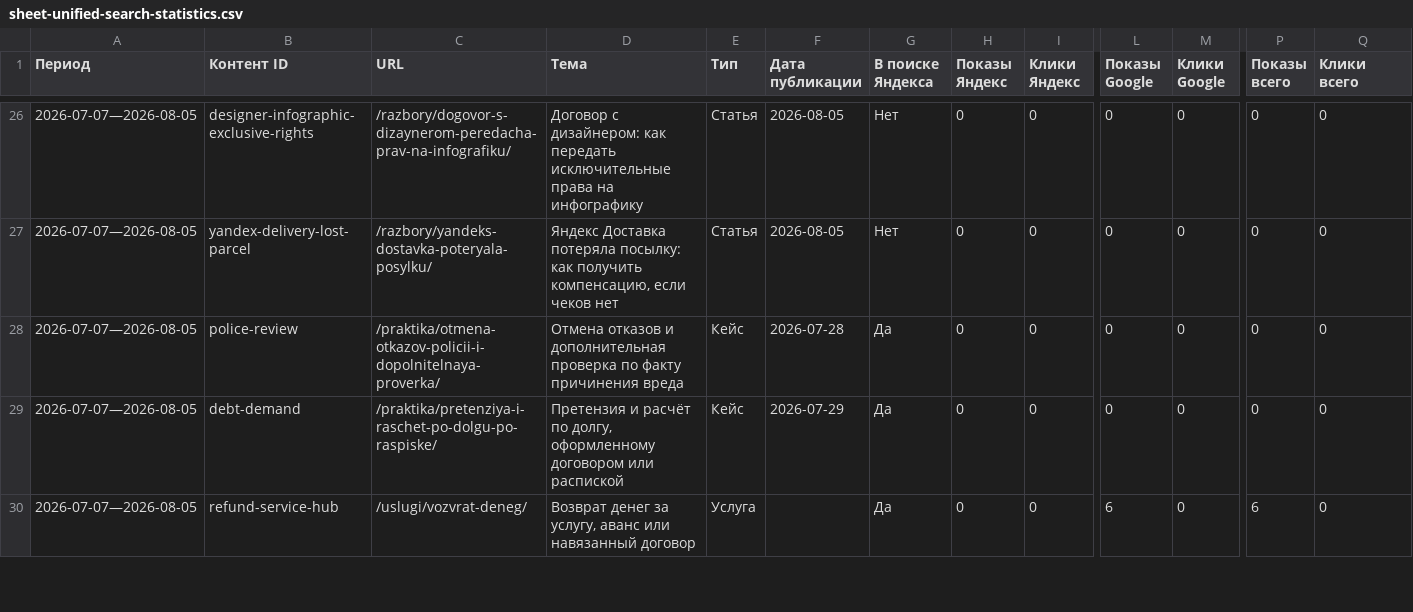
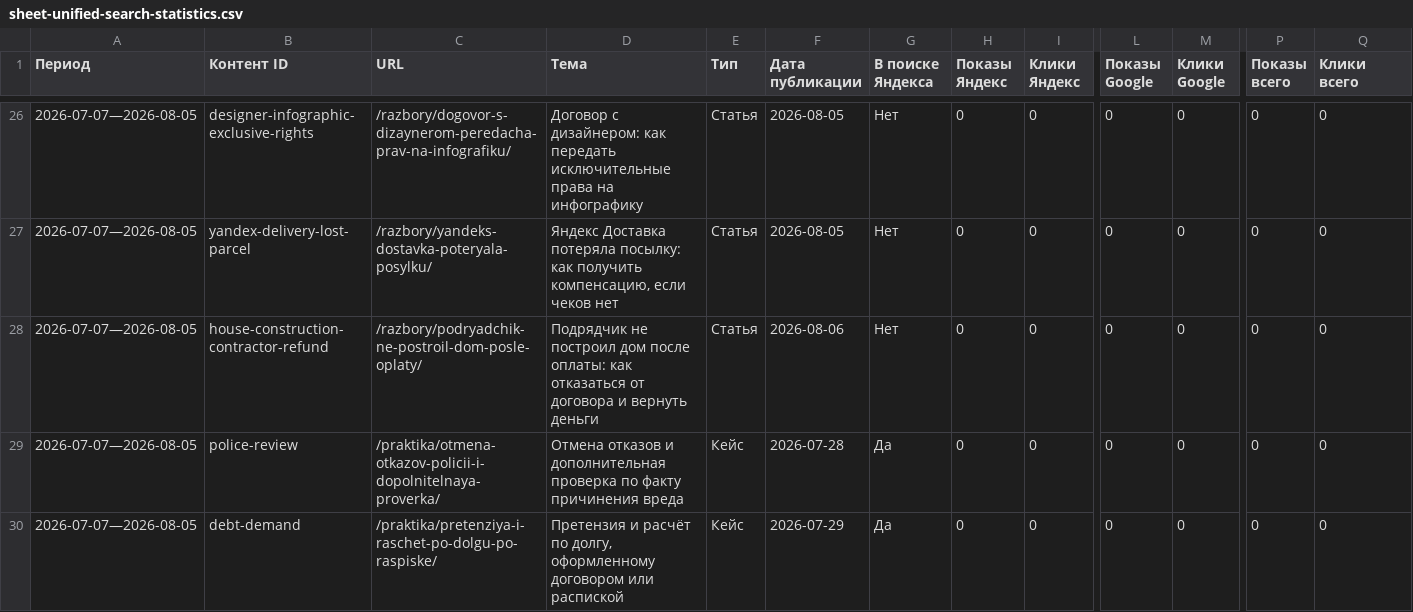
Before and after one commit to zcasqw92-yurist/maxim-shevchuk-lawyer, a CSV file: reports/seo-data/sheet-unified-search-statistics.csv, drawn as a sheet; only a part is shown, gaps mark what is left out; the shorter side is filled out with more unchanged rows; rows hold the shown columns only; the diff names each change by its address in the sheet, - before the commit and + after, or states it on an @@ line.

```diff
--- a/reports/seo-data/sheet-unified-search-statistics.csv
+++ b/reports/seo-data/sheet-unified-search-statistics.csv
+row 28: 2026-07-07—2026-08-05 | house-construction-contractor-refund | /razbory/podryadchik-ne-postroil-dom-posle-oplaty/ | Подрядчик не построил дом после оплаты: как отказаться от договора и вернуть деньги | Статья | 2026-08-06 | Нет | 0 | 0 | 0 | 0 | 0 | 0
```
Also changed, not shown: reports/seo-data/google-search-console-pages.csv, reports/seo-data/sheet-content-contact-signals.csv, 4 other files.
